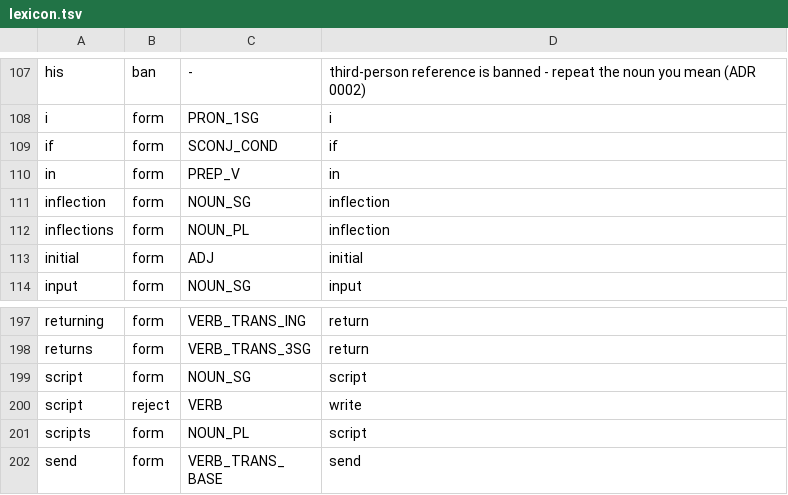
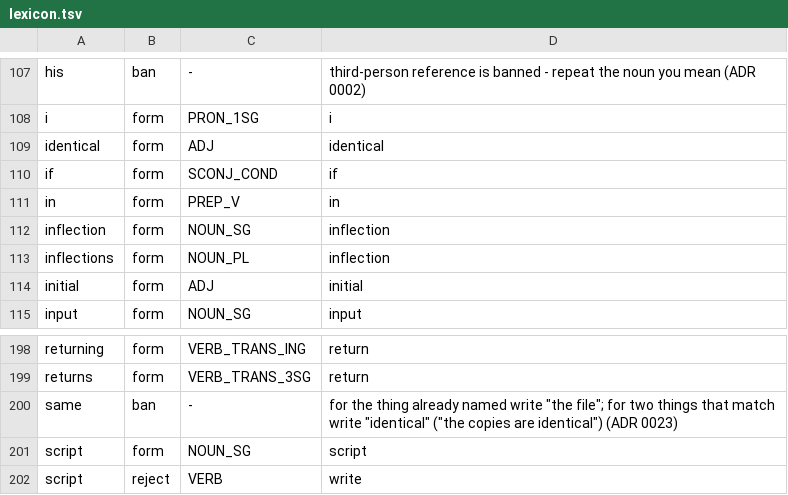
Before and after one commit to kantord/minglish, a TSV file: lexicon.tsv, drawn as a sheet; only a part is shown, gaps mark what is left out; the shorter side is filled out with more unchanged rows; the diff names each change by its address in the sheet, - before the commit and + after, or states it on an @@ line.

Commit message:
Ban "same"; make redirect guard an absolute zipf floor (ADR 0023)

```diff
--- a/lexicon.tsv
+++ b/lexicon.tsv
+row 109: identical | form | ADJ | identical
+row 200: same | ban | - | for the thing already named write "the file"; for two things that match write "identical" ("the copies are identical") (ADR 0023)
```
Also changed, not shown: 14 other files.
